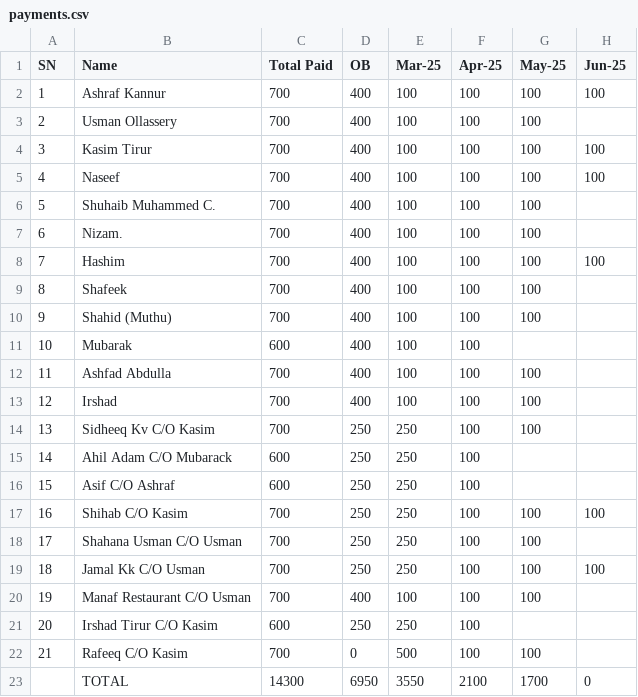
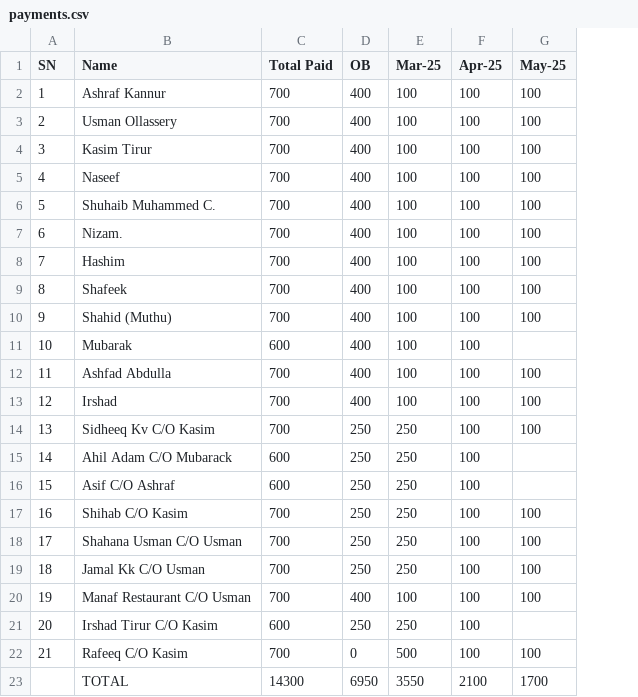
Before and after one commit to inventory-choco/avadhi-nidhi-loan, a CSV file: payments.csv, drawn as a sheet; the diff names each change by its address in the sheet, - before the commit and + after, or states it on an @@ line.

Commit message:
data updated

```diff
--- a/payments.csv
+++ b/payments.csv
-column H (Jun-25), rows 2-23: 100 |  | 100 | 100 |  |  | 100 |  |  |  |  |  |  |  |  | 100 |  | 100 |  |  |  | 0
```
Also changed, not shown: 1 other file.
